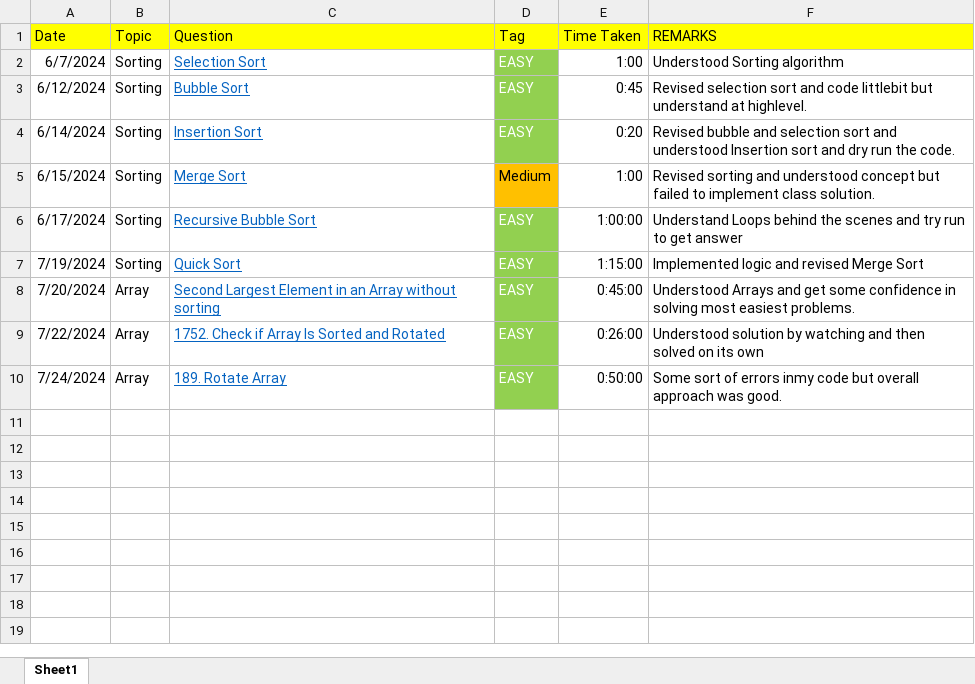
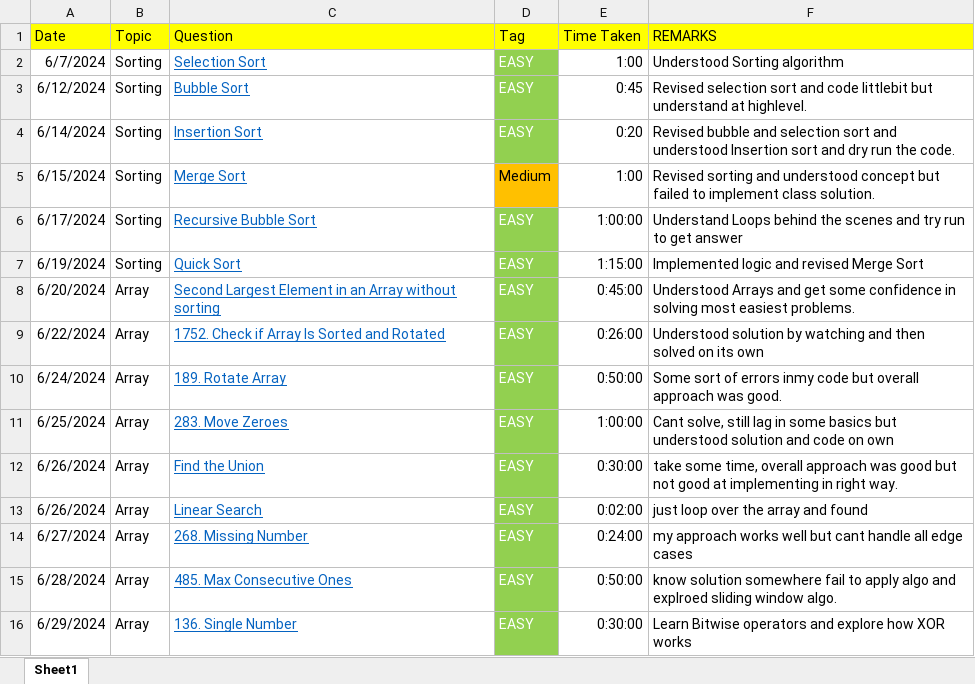
Before and after one commit to THARMATT/2024, an Excel workbook: Track/Daily/DSA-Sheet.xlsx, sheet Sheet1, drawn as a sheet; values as stored, in another font and other column widths than the file's, no borders; the diff names each change by its address in the sheet, - before the commit and + after, or states it on an @@ line.

```diff
--- a/Track/Daily/DSA-Sheet.xlsx (sheet Sheet1)
+++ b/Track/Daily/DSA-Sheet.xlsx (sheet Sheet1)
-A7 (Date): 7/19/2024
+A7 (Date): 6/19/2024
-A8 (Date): 7/20/2024
+A8 (Date): 6/20/2024
-A9 (Date): 7/22/2024
+A9 (Date): 6/22/2024
-A10 (Date): 7/24/2024
+A10 (Date): 6/24/2024
+row 11: 6/25/2024 | Array | 283. Move Zeroes | EASY | 1:00:00 | Cant solve, still lag in some basics but understood solution and code on own
+row 12: 6/26/2024 | Array | Find the Union | EASY | 0:30:00 | take some time, overall approach was good but not good at implementing in right way.
+row 13: 6/26/2024 | Array | Linear Search | EASY | 0:02:00 | just loop over the array and found
+row 14: 6/27/2024 | Array | 268. Missing Number | EASY | 0:24:00 | my approach works well but cant handle all edge cases
+row 15: 6/28/2024 | Array | 485. Max Consecutive Ones | EASY | 0:50:00 | know solution somewhere fail to apply algo and explroed sliding window algo.
+row 16: 6/29/2024 | Array | 136. Single Number | EASY | 0:30:00 | Learn Bitwise operators and explore how XOR works
```
Also changed, not shown: 7 other files.
